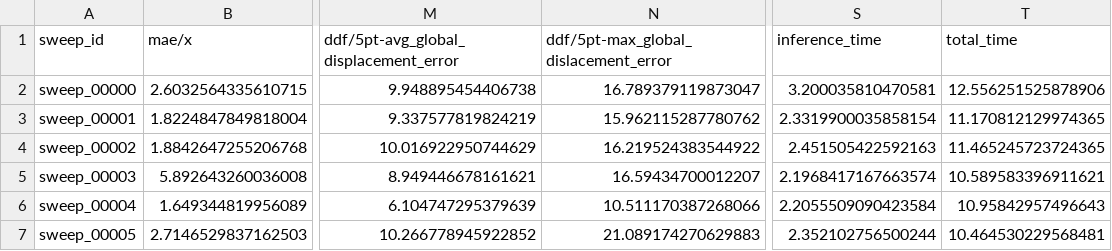
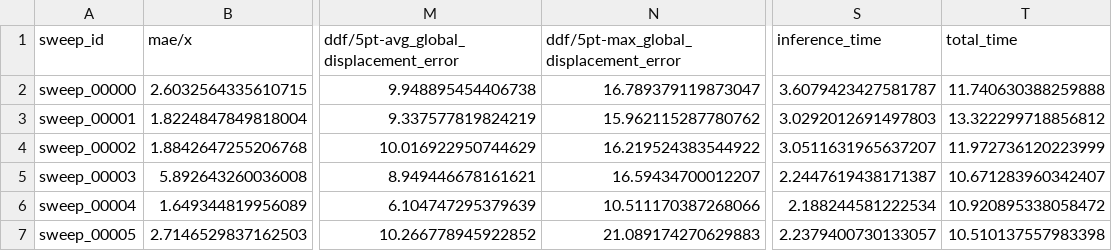
Before and after one commit to JannisIwate/DualTrack, a CSV file: experiment/dualtrack_25/tusrec_25_val/validation_run/metrics.csv, drawn as a sheet; only a part is shown, gaps mark what is left out; the diff names each change by its address in the sheet, - before the commit and + after, or states it on an @@ line.

```diff
--- a/experiment/dualtrack_25/tusrec_25_val/validation_run/metrics.csv
+++ b/experiment/dualtrack_25/tusrec_25_val/validation_run/metrics.csv
-N1: ddf/5pt-max_global_dislacement_error
+N1: ddf/5pt-max_global_displacement_error
-S2 (inference_time): 3.200035810470581
+S2 (inference_time): 3.6079423427581787
-T2 (total_time): 12.556251525878906
+T2 (total_time): 11.740630388259888
-S3 (inference_time): 2.3319900035858154
+S3 (inference_time): 3.0292012691497803
-T3 (total_time): 11.170812129974365
+T3 (total_time): 13.322299718856812
-S4 (inference_time): 2.451505422592163
+S4 (inference_time): 3.0511631965637207
-T4 (total_time): 11.465245723724365
+T4 (total_time): 11.972736120223999
-S5 (inference_time): 2.1968417167663574
+S5 (inference_time): 2.2447619438171387
-T5 (total_time): 10.589583396911621
+T5 (total_time): 10.671283960342407
-S6 (inference_time): 2.2055509090423584
+S6 (inference_time): 2.188244581222534
-T6 (total_time): 10.95842957496643
+T6 (total_time): 10.920895338058472
-S7 (inference_time): 2.352102756500244
+S7 (inference_time): 2.2379400730133057
-T7 (total_time): 10.464530229568481
+T7 (total_time): 10.510137557983398
```
Also changed, not shown: 10 other files.
